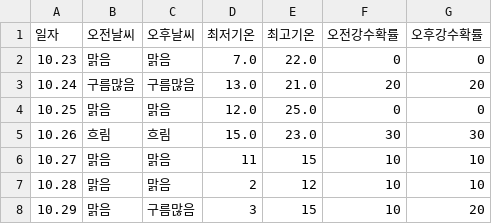
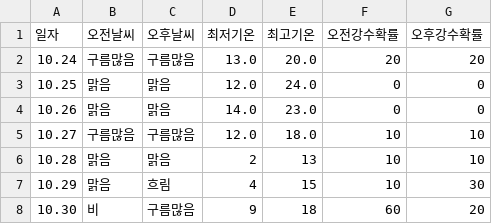
Before and after one commit to tndhrthwls12/Gangdong-infographic26, a CSV file: weather-data/weather_7days.csv, drawn as a sheet.

```diff
--- a/weather-data/weather_7days.csv
+++ b/weather-data/weather_7days.csv
@@ -1,8 +1,8 @@
 일자,오전날씨,오후날씨,최저기온,최고기온,오전강수확률,오후강수확률
-10.23,맑음,맑음,7.0,22.0,0,0
-10.24,구름많음,구름많음,13.0,21.0,20,20
-10.25,맑음,맑음,12.0,25.0,0,0
-10.26,흐림,흐림,15.0,23.0,30,30
-10.27,맑음,맑음,11,15,10,10
-10.28,맑음,맑음,2,12,10,10
-10.29,맑음,구름많음,3,15,10,20
+10.24,구름많음,구름많음,13.0,20.0,20,20
+10.25,맑음,맑음,12.0,24.0,0,0
+10.26,맑음,맑음,14.0,23.0,0,0
+10.27,구름많음,구름많음,12.0,18.0,10,10
+10.28,맑음,맑음,2,13,10,10
+10.29,맑음,흐림,4,15,10,30
+10.30,비,구름많음,9,18,60,20
```
